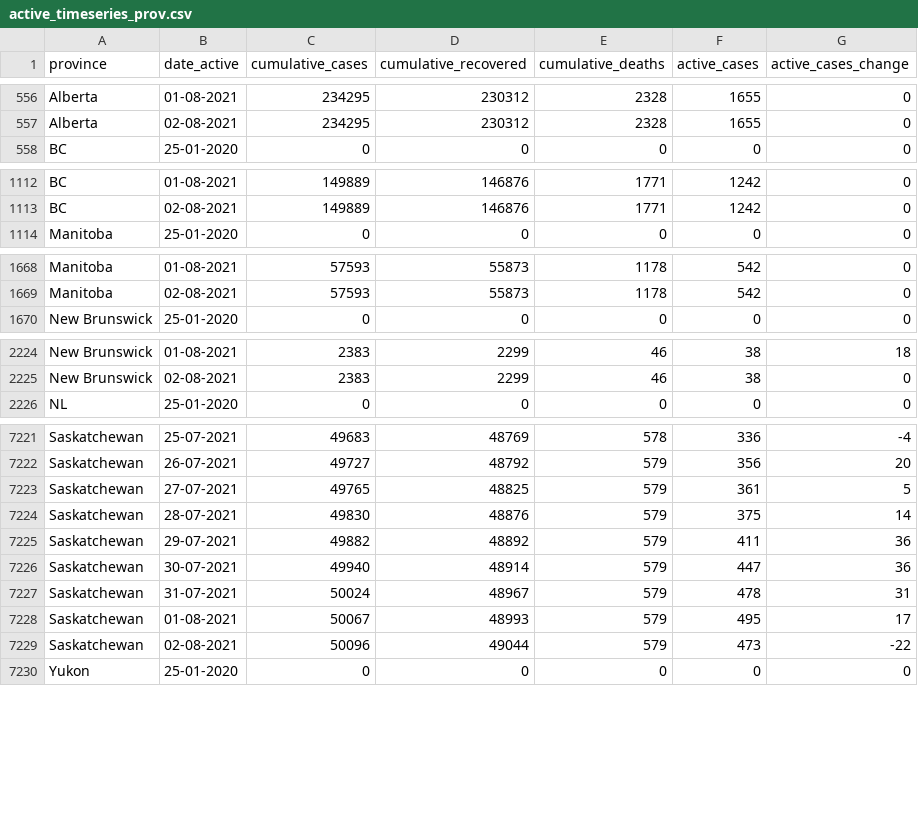
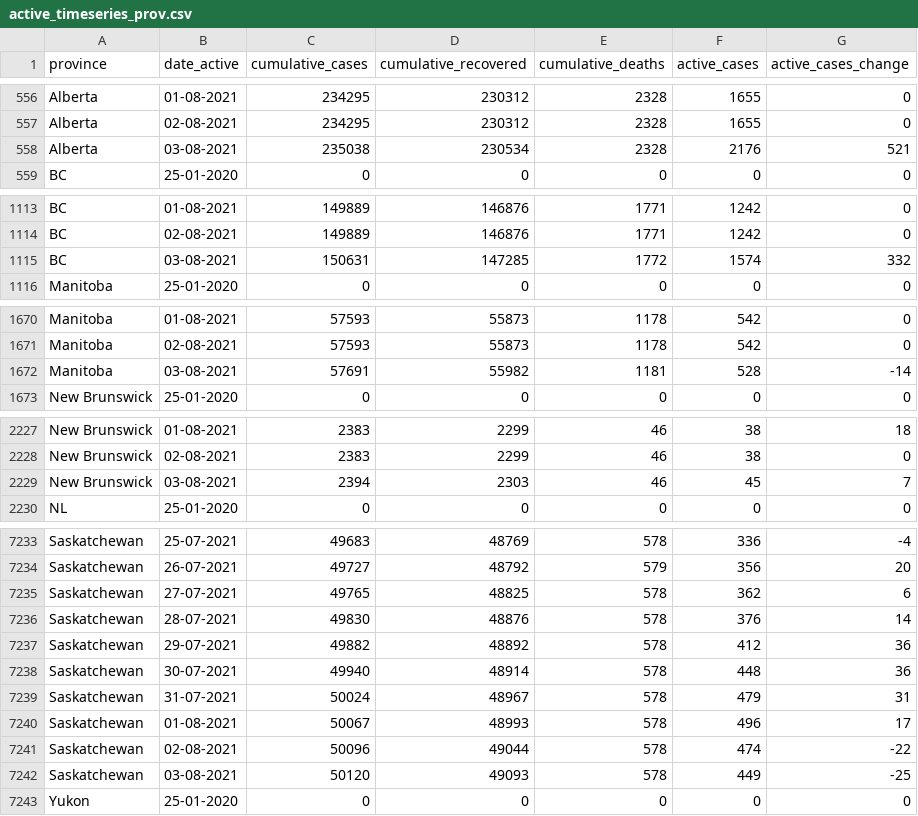
Before and after one commit to ccodwg/Covid19Canada, a CSV file: timeseries_prov/active_timeseries_prov.csv, drawn as a sheet; only a part is shown, gaps mark what is left out; the diff covers the shown part only.

```diff
--- a/timeseries_prov/active_timeseries_prov.csv
+++ b/timeseries_prov/active_timeseries_prov.csv
@@ -557,2 +557,3 @@
 "Alberta","02-08-2021",234295,230312,2328,1655,0
+"Alberta","03-08-2021",235038,230534,2328,2176,521
 "BC","25-01-2020",0,0,0,0,0
@@ -1113,2 +1114,3 @@
 "BC","02-08-2021",149889,146876,1771,1242,0
+"BC","03-08-2021",150631,147285,1772,1574,332
 "Manitoba","25-01-2020",0,0,0,0,0
@@ -1669,2 +1671,3 @@
 "Manitoba","02-08-2021",57593,55873,1178,542,0
+"Manitoba","03-08-2021",57691,55982,1181,528,-14
 "New Brunswick","25-01-2020",0,0,0,0,0
@@ -2225,2 +2228,3 @@
 "New Brunswick","02-08-2021",2383,2299,46,38,0
+"New Brunswick","03-08-2021",2394,2303,46,45,7
 "NL","25-01-2020",0,0,0,0,0
@@ -7222,9 +7234,10 @@
 "Saskatchewan","26-07-2021",49727,48792,579,356,20
-"Saskatchewan","27-07-2021",49765,48825,579,361,5
-"Saskatchewan","28-07-2021",49830,48876,579,375,14
-"Saskatchewan","29-07-2021",49882,48892,579,411,36
-"Saskatchewan","30-07-2021",49940,48914,579,447,36
-"Saskatchewan","31-07-2021",50024,48967,579,478,31
-"Saskatchewan","01-08-2021",50067,48993,579,495,17
-"Saskatchewan","02-08-2021",50096,49044,579,473,-22
+"Saskatchewan","27-07-2021",49765,48825,578,362,6
+"Saskatchewan","28-07-2021",49830,48876,578,376,14
+"Saskatchewan","29-07-2021",49882,48892,578,412,36
+"Saskatchewan","30-07-2021",49940,48914,578,448,36
+"Saskatchewan","31-07-2021",50024,48967,578,479,31
+"Saskatchewan","01-08-2021",50067,48993,578,496,17
+"Saskatchewan","02-08-2021",50096,49044,578,474,-22
+"Saskatchewan","03-08-2021",50120,49093,578,449,-25
 "Yukon","25-01-2020",0,0,0,0,0
```
Also changed, not shown: 9 added rows elsewhere in this file, official_datasets/sk/timeseries_hr/sk_new_cases_timeseries_hr.csv, official_datasets/sk/timeseries_hr/sk_new_mortality_timeseries_hr.csv, 23 other files.
